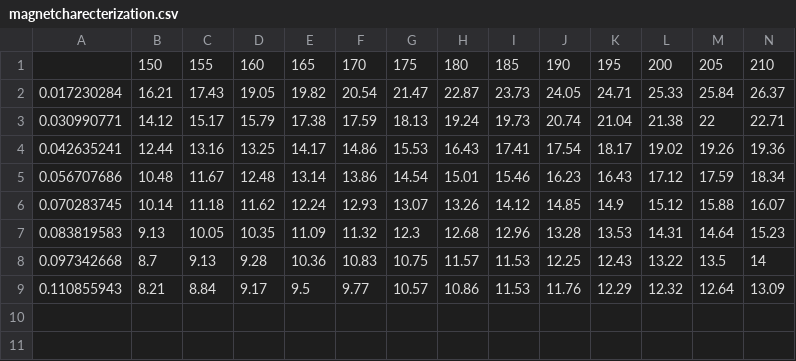
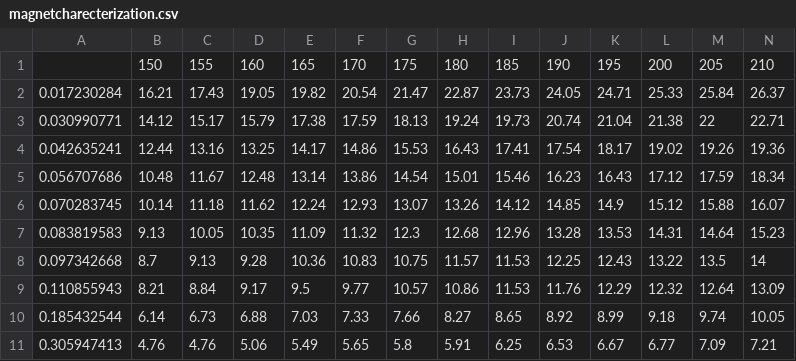
Before and after one commit to krish-suresh/controls-final, a CSV file: data/magnetcharecterization.csv, drawn as a sheet; only a part is shown; rows hold the shown columns only; the diff names each change by its address in the sheet, - before the commit and + after, or states it on an @@ line.

```diff
--- a/data/magnetcharecterization.csv
+++ b/data/magnetcharecterization.csv
+row 10: 0.185432544 | 6.14 | 6.73 | 6.88 | 7.03 | 7.33 | 7.66 | 8.27 | 8.65 | 8.92 | 8.99 | 9.18 | 9.74 | 10.05
+row 11: 0.305947413 | 4.76 | 4.76 | 5.06 | 5.49 | 5.65 | 5.8 | 5.91 | 6.25 | 6.53 | 6.67 | 6.77 | 7.09 | 7.21
```
Also changed, not shown: 17 other files.
